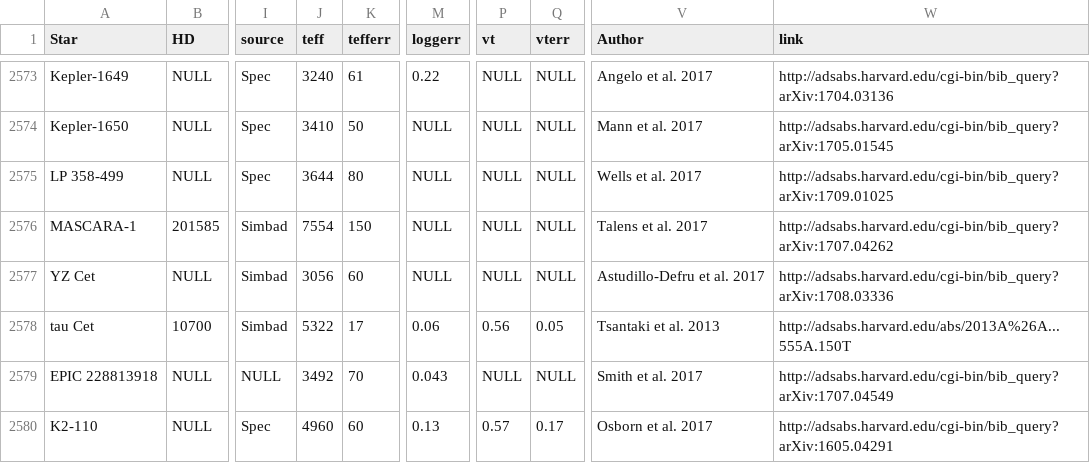
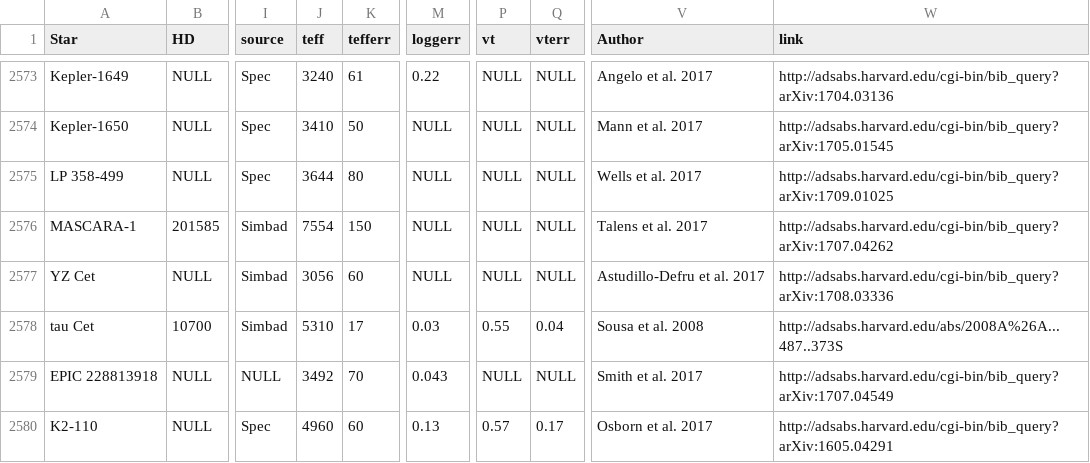
Before and after one commit to DanielAndreasen/SWEETer-Cat, a TSV file: sweetercat/data/sweet-cat.tsv, drawn as a sheet; only a part is shown, gaps mark what is left out; the diff names each change by its address in the sheet, - before the commit and + after, or states it on an @@ line.

Commit message:
Small update to table

```diff
--- a/sweetercat/data/sweet-cat.tsv
+++ b/sweetercat/data/sweet-cat.tsv
-J2578 (teff): 5322
+J2578 (teff): 5310
-M2578 (loggerr): 0.06
+M2578 (loggerr): 0.03
-P2578 (vt): 0.56
+P2578 (vt): 0.55
-Q2578 (vterr): 0.05
+Q2578 (vterr): 0.04
-V2578 (Author): Tsantaki et al. 2013
+V2578 (Author): Sousa et al. 2008
-W2578 (link): http://adsabs.harvard.edu/abs/2013A%26A...555A.150T
+W2578 (link): http://adsabs.harvard.edu/abs/2008A%26A...487..373S
```
